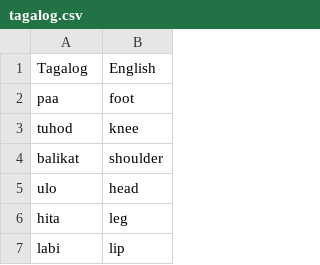
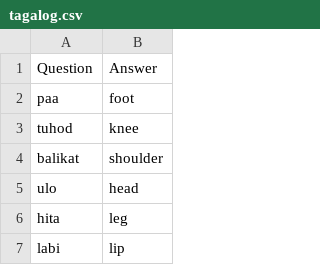
Before and after one commit to robinrob/quiz, a CSV file: tagalog.csv, drawn as a sheet; only a part is shown; removed rows and columns are numbered as before the commit, all else as after; the diff names each change by its address in the sheet, - before the commit and + after, or states it on an @@ line.

```diff
--- a/tagalog.csv
+++ b/tagalog.csv
-row 1: Tagalog | English
+row 1: Question | Answer
```
Also changed, not shown: 3 other files.
